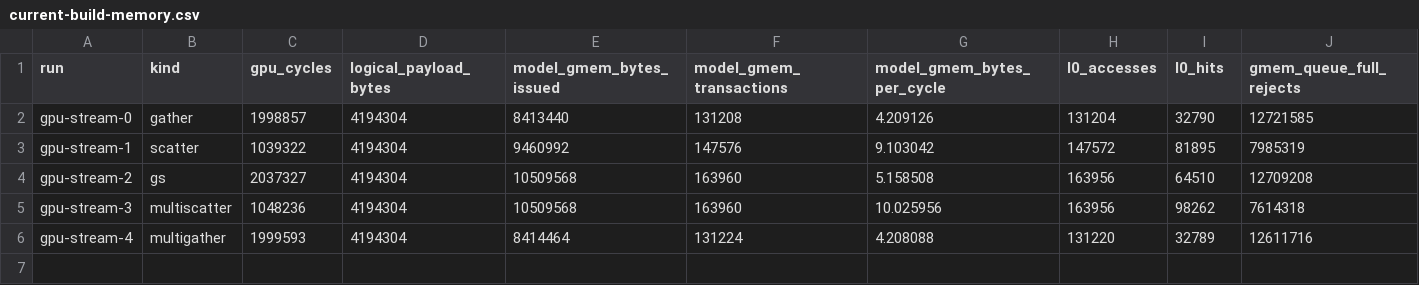
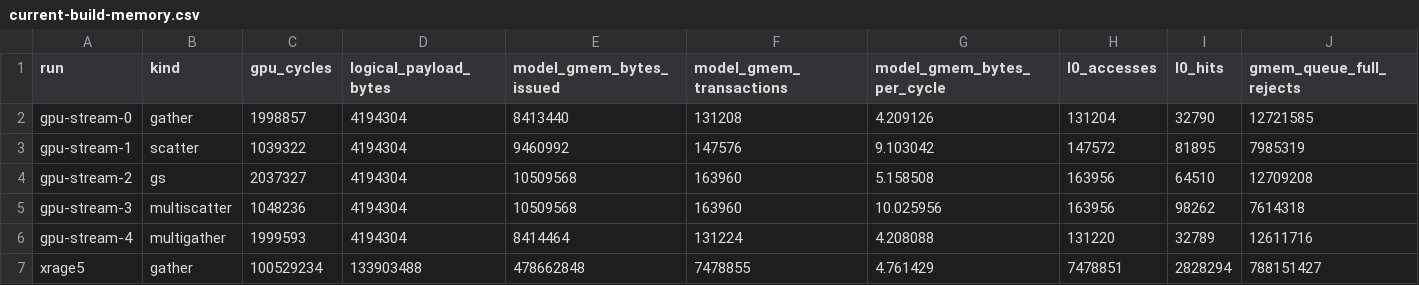
Before and after one commit to copparihollmann/radiance-kernels, a CSV file: kernels/spatter/evaluation/current-build-memory.csv, drawn as a sheet.

```diff
--- a/kernels/spatter/evaluation/current-build-memory.csv
+++ b/kernels/spatter/evaluation/current-build-memory.csv
@@ -6 +6,2 @@ gpu-stream-3,multiscatter,1048236,4194304,10509568,163960,10.025956,163956,98262
 gpu-stream-4,multigather,1999593,4194304,8414464,131224,4.208088,131220,32789,12611716
+xrage5,gather,100529234,133903488,478662848,7478855,4.761429,7478851,2828294,788151427
```
Also changed, not shown: kernels/spatter/evaluation/current-build-model-results.csv, 8 other files.
